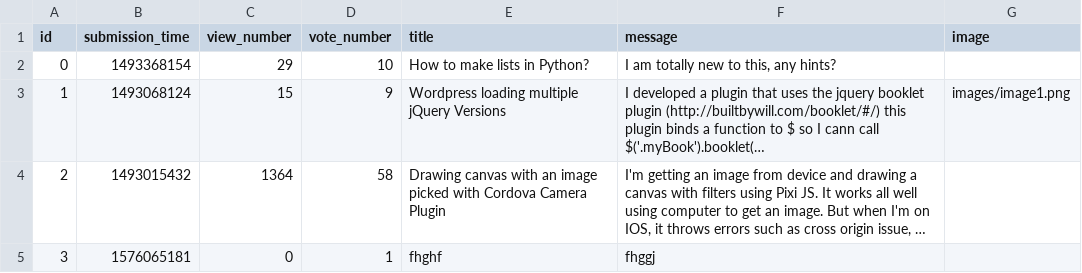
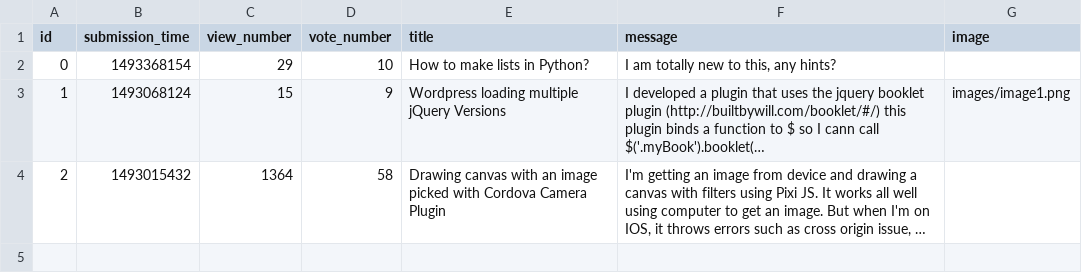
Before and after one commit to dandumitriu33/ask-mate-python, a CSV file: sample_data/question.csv, drawn as a sheet; long unchanged cells end in …; the diff names each change by its address in the sheet, - before the commit and + after, or states it on an @@ line.

```diff
--- a/sample_data/question.csv
+++ b/sample_data/question.csv
-row 5: 3 | 1576065181 | 0 | 1 | fhghf | fhggj
```
Also changed, not shown: 1 other file.
